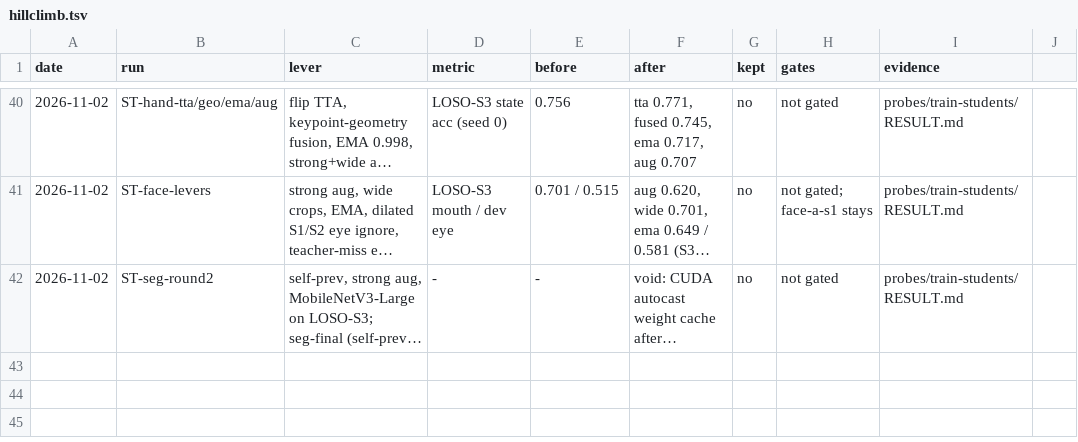
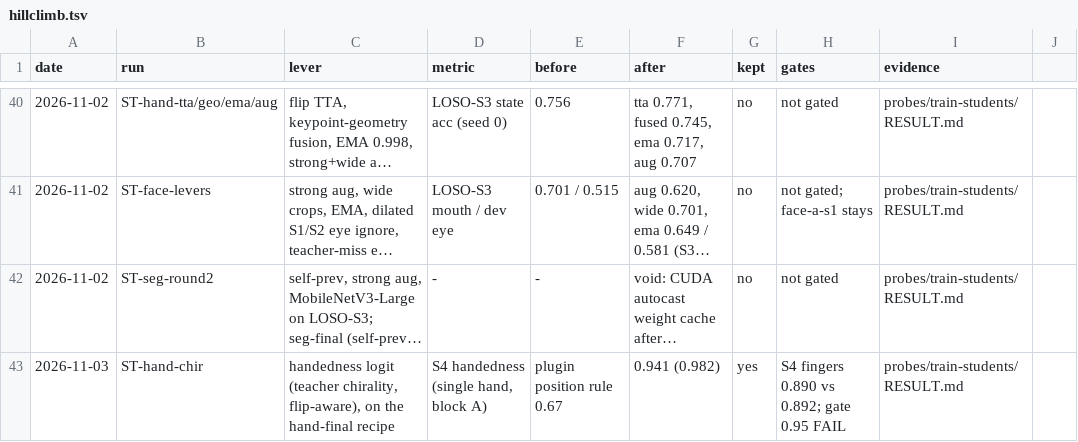
Before and after one commit to smashburger-dev/synthexis, a TSV file: docs/hillclimb.tsv, drawn as a sheet; only a part is shown, gaps mark what is left out; long unchanged cells end in …; the diff names each change by its address in the sheet, - before the commit and + after, or states it on an @@ line.

Commit message:
Hand student with a handedness output (hand-chir), second overnight chain
The plugin guessed the side of a single centred hand from its position and
got it wrong in 32 % of S4 block A frames, while seg finds that hand in
99.7 % of them. hand-chir adds a handedness logit (teacher chirality,
labels flipped with mirrored crops): S4 0.941, single hand in block A 0.982,
fingers unchanged (0.890). Contract: third output 1x1, picked by element
count. overnight2.sh trains two more hand-chir seeds after overnight.sh.

```diff
--- a/docs/hillclimb.tsv
+++ b/docs/hillclimb.tsv
+row 43: 2026-11-03 | ST-hand-chir | handedness logit (teacher chirality, flip-aware), on the hand-final recipe | S4 handedness (single hand, block A) | plugin position rule 0.67 | 0.941 (0.982) | yes | S4 fingers 0.890 vs 0.892; gate 0.95 FAIL | probes/train-students/RESULT.md
```
Also changed, not shown: 4 other files.
